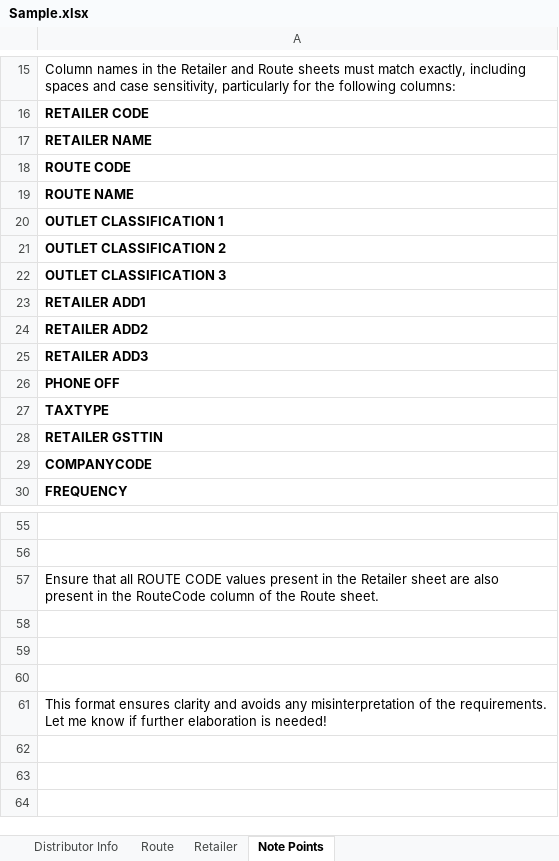
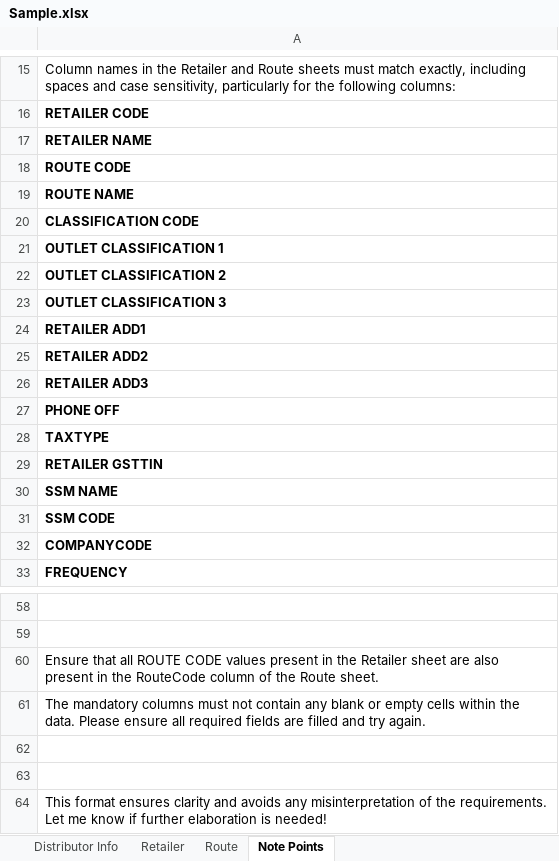
Before and after one commit to Synapse-Support5/Route, an Excel workbook: Excel/Sample.xlsx, sheet Note Points, drawn as a sheet; only a part is shown, gaps mark what is left out; values as stored, in another font and other column widths than the file's, no borders; addresses are those after the commit; the diff names each change by its address in the sheet, - before the commit and + after, or states it on an @@ line.

```diff
--- a/Excel/Sample.xlsx (sheet Note Points)
+++ b/Excel/Sample.xlsx (sheet Note Points)
@@ sheet tab order changed: Distributor Info | Retailer | Route | Note Points @@
+row 20: CLASSIFICATION CODE
+row 30: SSM NAME
+row 31: SSM CODE
-A61: (empty)
+A61: The mandatory columns must not contain any blank or empty cells within the data. Please ensure all required fields are filled and try again.
```
Also changed, not shown: sheet Route, sheet Retailer, 1 other file.
